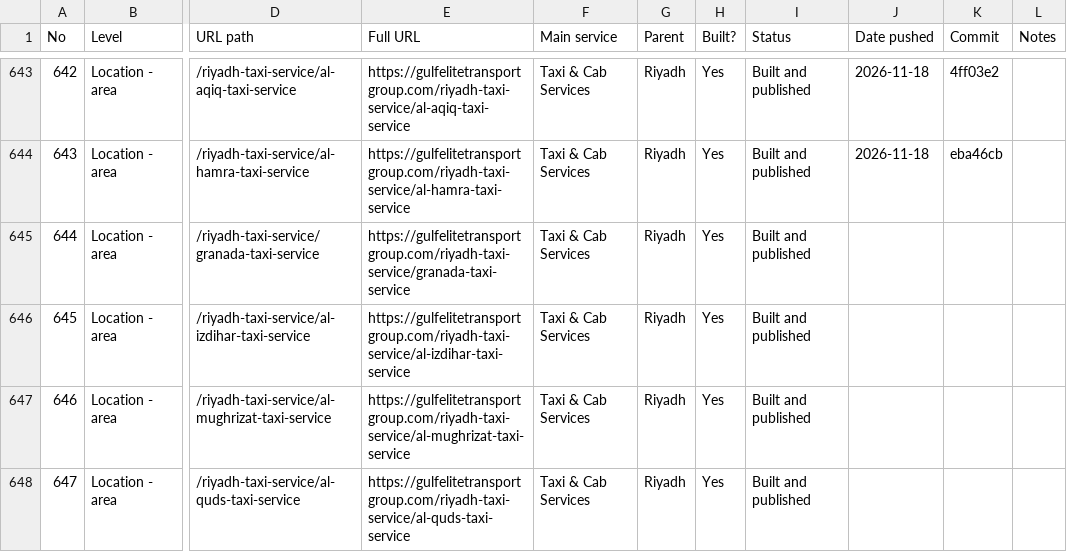
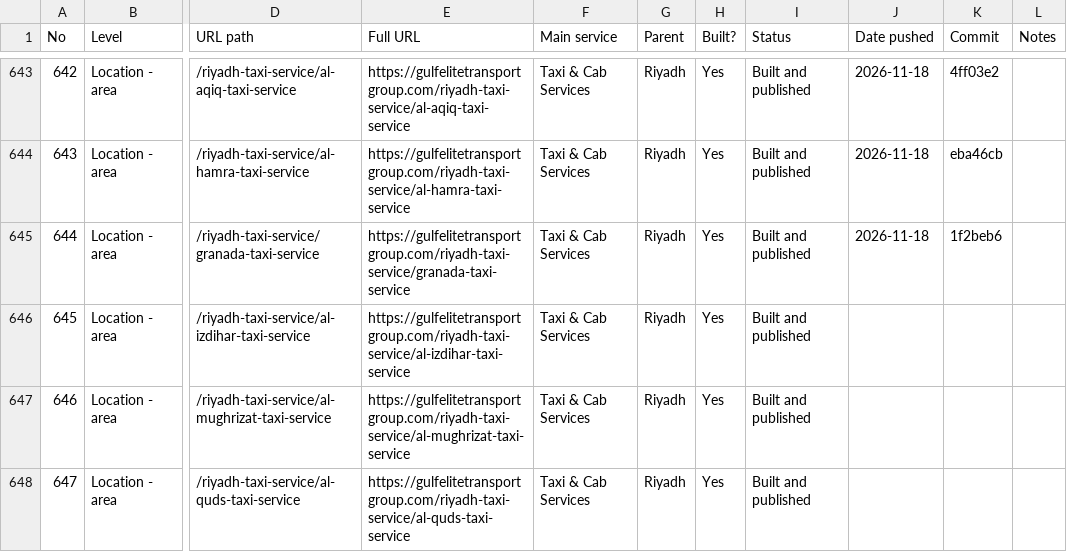
Before and after one commit to wajeehalocalseo-hue/gulfelitetransport, a CSV file: docs/page-tracker.csv, drawn as a sheet; only a part is shown, gaps mark what is left out; the diff names each change by its address in the sheet, - before the commit and + after, or states it on an @@ line.

```diff
--- a/docs/page-tracker.csv
+++ b/docs/page-tracker.csv
-J645 (Date pushed): (empty)
+J645 (Date pushed): 2026-11-18
-K645 (Commit): (empty)
+K645 (Commit): 1f2beb6
```
Also changed, not shown: 24 other files.
